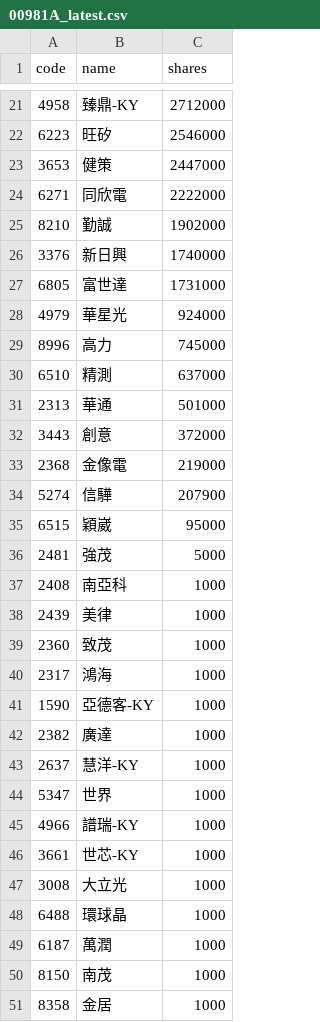
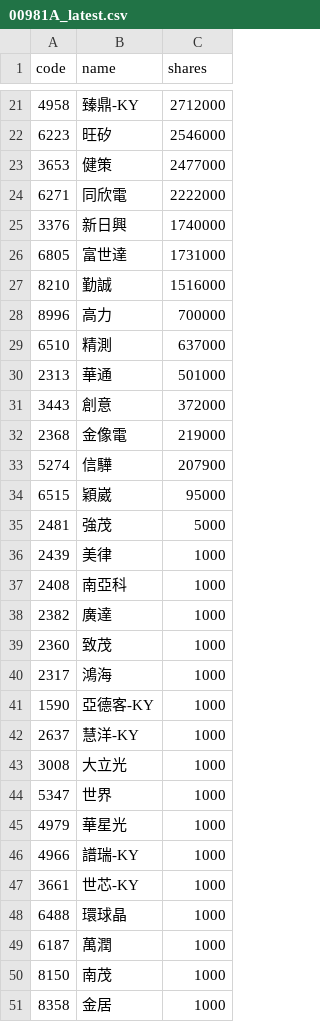
Before and after one commit to 4ru1013/united-etf-00981a-portfolio, a CSV file: data/out/holdings/00981A_latest.csv, drawn as a sheet; only a part is shown, gaps mark what is left out.

```diff
--- a/data/out/holdings/00981A_latest.csv
+++ b/data/out/holdings/00981A_latest.csv
@@ -22,9 +22,8 @@
 6223,旺矽,2546000
-3653,健策,2447000
+3653,健策,2477000
 6271,同欣電,2222000
-8210,勤誠,1902000
 3376,新日興,1740000
 6805,富世達,1731000
-4979,華星光,924000
-8996,高力,745000
+8210,勤誠,1516000
+8996,高力,700000
 6510,精測,637000
@@ -36,4 +35,5 @@
 2481,強茂,5000
+2439,美律,1000
 2408,南亞科,1000
-2439,美律,1000
+2382,廣達,1000
 2360,致茂,1000
@@ -41,8 +41,8 @@
 1590,亞德客-KY,1000
-2382,廣達,1000
 2637,慧洋-KY,1000
+3008,大立光,1000
 5347,世界,1000
+4979,華星光,1000
 4966,譜瑞-KY,1000
 3661,世芯-KY,1000
-3008,大立光,1000
 6488,環球晶,1000
```
Also changed, not shown: 4 other files.
